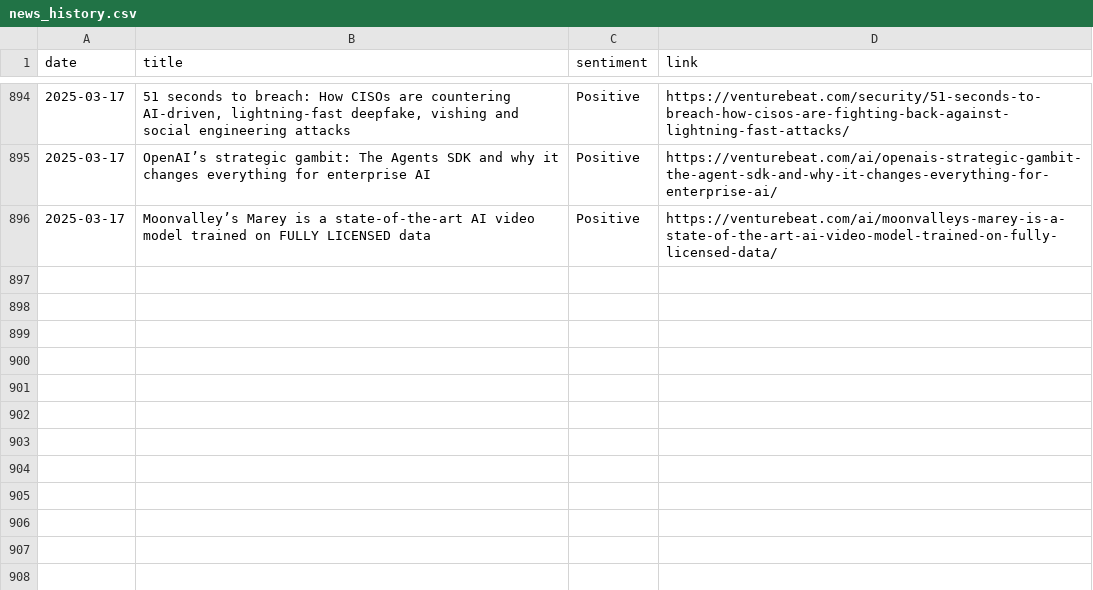
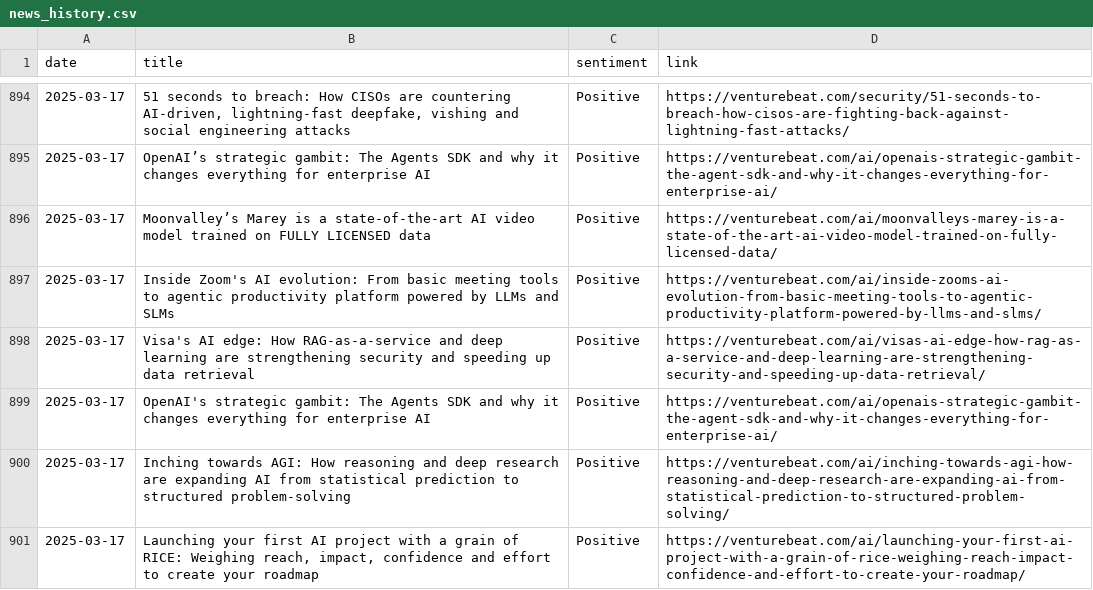
Before and after one commit to anmolpoonia/enhanced-news-summary, a CSV file: news_history.csv, drawn as a sheet; only a part is shown, gaps mark what is left out; the diff names each change by its address in the sheet, - before the commit and + after, or states it on an @@ line.

```diff
--- a/news_history.csv
+++ b/news_history.csv
+row 897: 2025-03-17 | Inside Zoom's AI evolution: From basic meeting tools to agentic productivity platform powered by LLMs and SLMs | Positive | https://venturebeat.com/ai/inside-zooms-ai-evolution-from-basic-meeting-tools-to-agentic-productivity-platform-powered-by-llms-and-slms/
+row 898: 2025-03-17 | Visa's AI edge: How RAG-as-a-service and deep learning are strengthening security and speeding up data retrieval | Positive | https://venturebeat.com/ai/visas-ai-edge-how-rag-as-a-service-and-deep-learning-are-strengthening-security-and-speeding-up-data-retrieval/
+row 899: 2025-03-17 | OpenAI's strategic gambit: The Agents SDK and why it changes everything for enterprise AI | Positive | https://venturebeat.com/ai/openais-strategic-gambit-the-agent-sdk-and-why-it-changes-everything-for-enterprise-ai/
+row 900: 2025-03-17 | Inching towards AGI: How reasoning and deep research are expanding AI from statistical prediction to structured problem-solving | Positive | https://venturebeat.com/ai/inching-towards-agi-how-reasoning-and-deep-research-are-expanding-ai-from-statistical-prediction-to-structured-problem-solving/
+row 901: 2025-03-17 | Launching your first AI project with a grain of RICE: Weighing reach, impact, confidence and effort to create your roadmap | Positive | https://venturebeat.com/ai/launching-your-first-ai-project-with-a-grain-of-rice-weighing-reach-impact-confidence-and-effort-to-create-your-roadmap/
```
Also changed, not shown: sentiment_forecast.csv, 4 other files.
